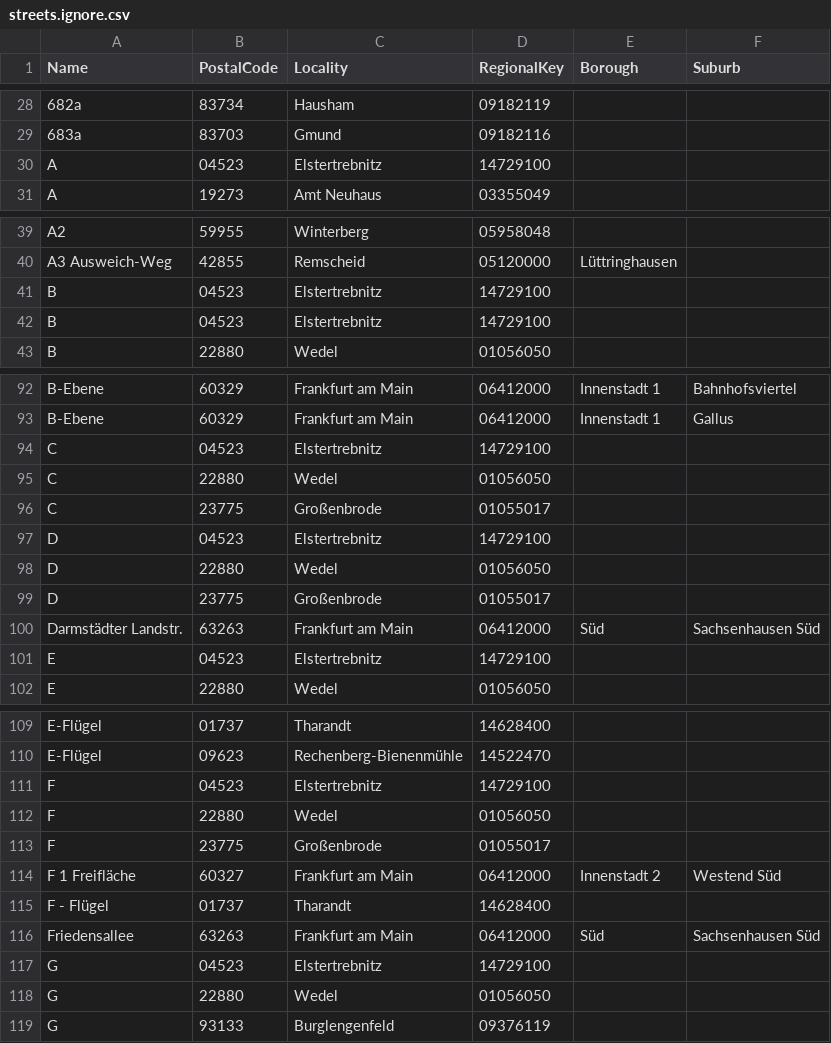
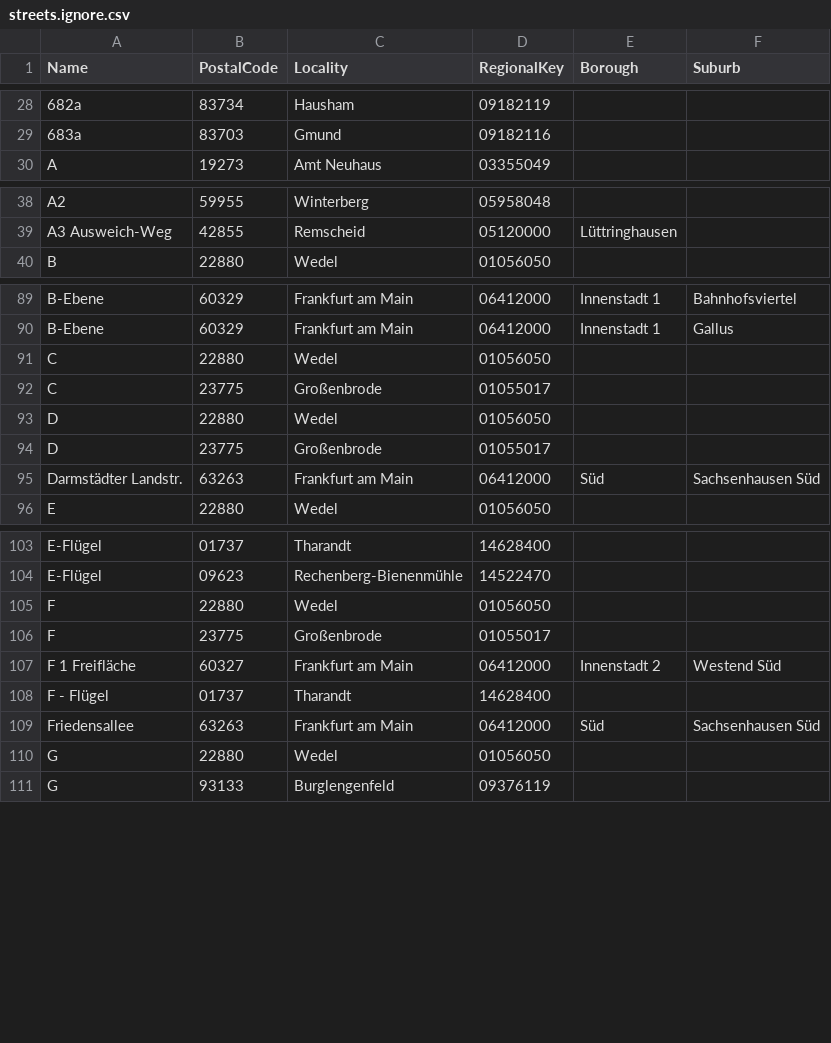
Before and after one commit to openpotato/openplzapi.data, a CSV file: src/de/osm/streets.ignore.csv, drawn as a sheet; only a part is shown, gaps mark what is left out.

Commit message:
Removed Elstertrebnitz from streets.ignore.csv

```diff
--- a/src/de/osm/streets.ignore.csv
+++ b/src/de/osm/streets.ignore.csv
@@ -29,3 +29,2 @@ Name,PostalCode,Locality,RegionalKey,Borough,Suburb
 683a,83703,Gmund,09182116,,
-A,04523,Elstertrebnitz,14729100,,
 A,19273,Amt Neuhaus,03355049,,
@@ -40,4 +39,2 @@ A2,59955,Winterberg,05958048,,
 A3 Ausweich-Weg,42855,Remscheid,05120000,Lüttringhausen,
-B,04523,Elstertrebnitz,14729100,,
-B,04523,Elstertrebnitz,14729100,,
 B,22880,Wedel,01056050,,
@@ -93,6 +90,4 @@ B-Ebene,60329,Frankfurt am Main,06412000,Innenstadt 1,Bahnhofsviertel
 B-Ebene,60329,Frankfurt am Main,06412000,Innenstadt 1,Gallus
-C,04523,Elstertrebnitz,14729100,,
 C,22880,Wedel,01056050,,
 C,23775,Großenbrode,01055017,,
-D,04523,Elstertrebnitz,14729100,,
 D,22880,Wedel,01056050,,
@@ -100,3 +95,2 @@ D,23775,Großenbrode,01055017,,
 Darmstädter Landstr.,63263,Frankfurt am Main,06412000,Süd,Sachsenhausen Süd
-E,04523,Elstertrebnitz,14729100,,
 E,22880,Wedel,01056050,,
@@ -110,3 +104,2 @@ E-Flügel,01737,Tharandt,14628400,,
 E-Flügel,09623,Rechenberg-Bienenmühle,14522470,,
-F,04523,Elstertrebnitz,14729100,,
 F,22880,Wedel,01056050,,
@@ -116,3 +109,2 @@ F - Flügel,01737,Tharandt,14628400,,
 Friedensallee,63263,Frankfurt am Main,06412000,Süd,Sachsenhausen Süd
-G,04523,Elstertrebnitz,14729100,,
 G,22880,Wedel,01056050,,
```
